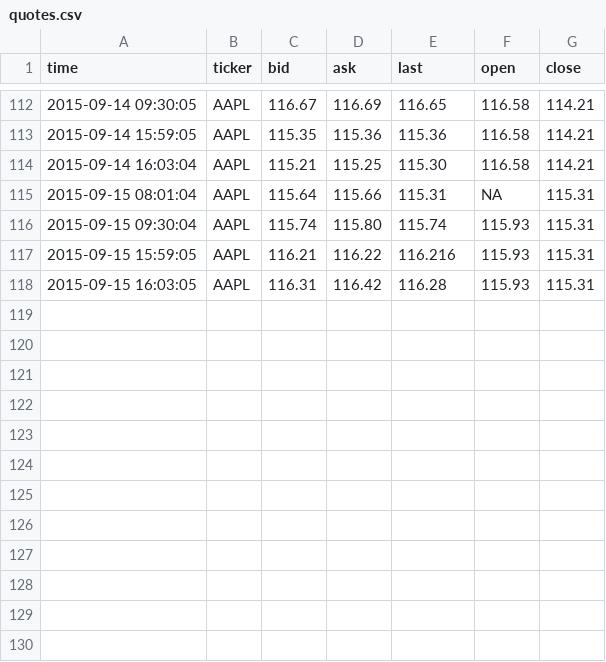
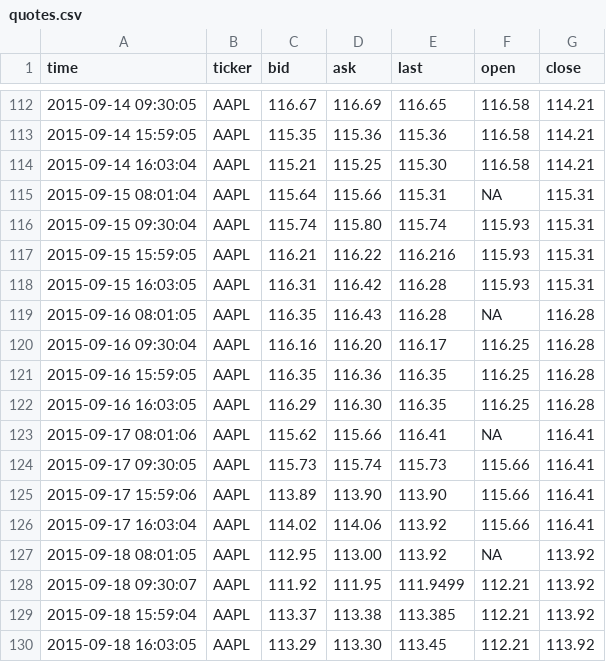
Before and after one commit to dbuentello/tosAsync, a CSV file: out/quotes.csv, drawn as a sheet; only a part is shown, gaps mark what is left out.

```diff
--- a/out/quotes.csv
+++ b/out/quotes.csv
@@ -118 +118,13 @@
 2015-09-15 16:03:05,"AAPL","116.31","116.42","116.28","115.93","115.31"
+2015-09-16 08:01:05,"AAPL","116.35","116.43","116.28",NA,"116.28"
+2015-09-16 09:30:04,"AAPL","116.16","116.20","116.17","116.25","116.28"
+2015-09-16 15:59:05,"AAPL","116.35","116.36","116.35","116.25","116.28"
+2015-09-16 16:03:05,"AAPL","116.29","116.30","116.35","116.25","116.28"
+2015-09-17 08:01:06,"AAPL","115.62","115.66","116.41",NA,"116.41"
+2015-09-17 09:30:05,"AAPL","115.73","115.74","115.73","115.66","116.41"
+2015-09-17 15:59:06,"AAPL","113.89","113.90","113.90","115.66","116.41"
+2015-09-17 16:03:04,"AAPL","114.02","114.06","113.92","115.66","116.41"
+2015-09-18 08:01:05,"AAPL","112.95","113.00","113.92",NA,"113.92"
+2015-09-18 09:30:07,"AAPL","111.92","111.95","111.9499","112.21","113.92"
+2015-09-18 15:59:04,"AAPL","113.37","113.38","113.385","112.21","113.92"
+2015-09-18 16:03:05,"AAPL","113.29","113.30","113.45","112.21","113.92"
```
Also changed, not shown: out/value.csv, 1 other file.
